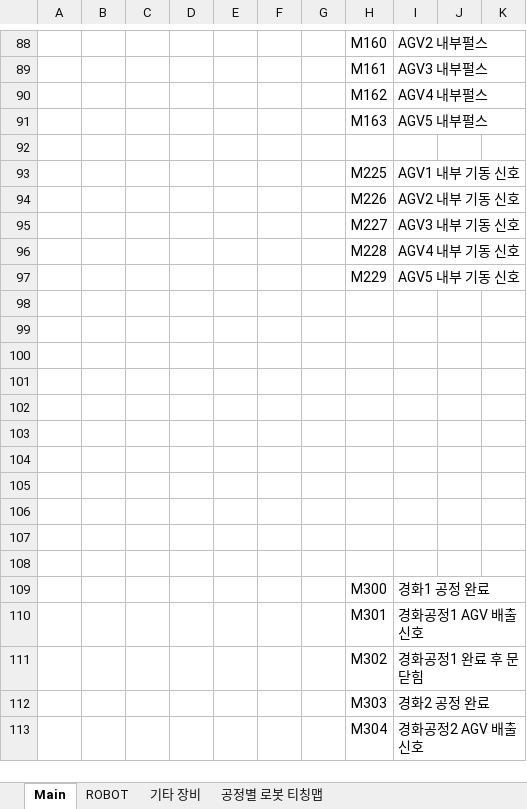
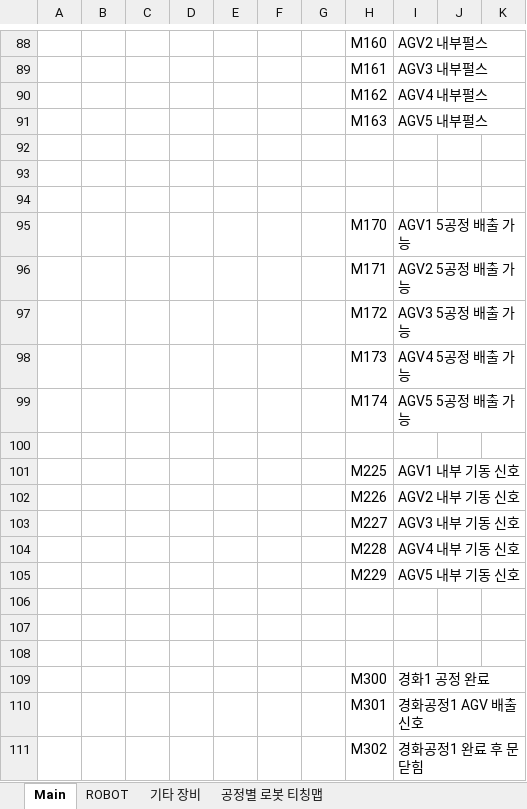
Before and after one commit to ye-ji-choe/Project-Second, an Excel workbook: PLC/IO List.xlsx, sheet Main, drawn as a sheet; only a part is shown, gaps mark what is left out; the shorter side is filled out with more unchanged rows; values as stored, in another font and other column widths than the file's, no borders; removed rows and columns are numbered as before the commit, all else as after; the diff names each change by its address in the sheet, - before the commit and + after, or states it on an @@ line.

```diff
--- a/PLC/IO List.xlsx (sheet Main)
+++ b/PLC/IO List.xlsx (sheet Main)
+row 93: (empty)
+row 94: (empty)
+row 95:  |  |  |  |  |  |  | M170 | AGV1 5공정 배출 가능
+row 96:  |  |  |  |  |  |  | M171 | AGV2 5공정 배출 가능
+row 97:  |  |  |  |  |  |  | M172 | AGV3 5공정 배출 가능
+row 98:  |  |  |  |  |  |  | M173 | AGV4 5공정 배출 가능
+row 99:  |  |  |  |  |  |  | M174 | AGV5 5공정 배출 가능
+row 100: (empty)
-row 98: (empty)
-row 99: (empty)
-row 100: (empty)
-row 101: (empty)
-row 102: (empty)
-row 103: (empty)
-row 104: (empty)
-row 105: (empty)
```
Also changed, not shown: 4 other files.
